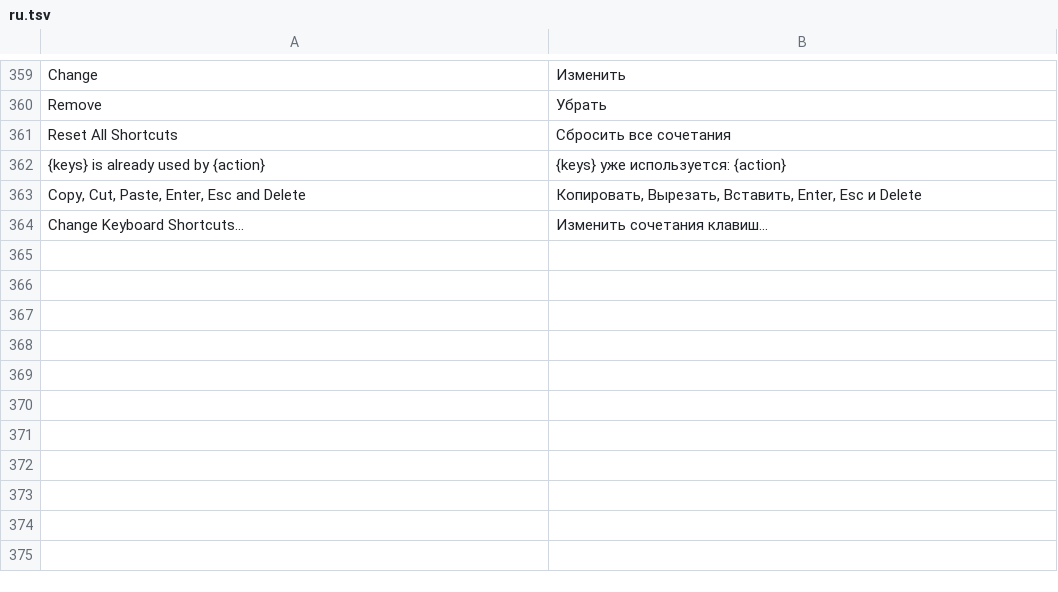
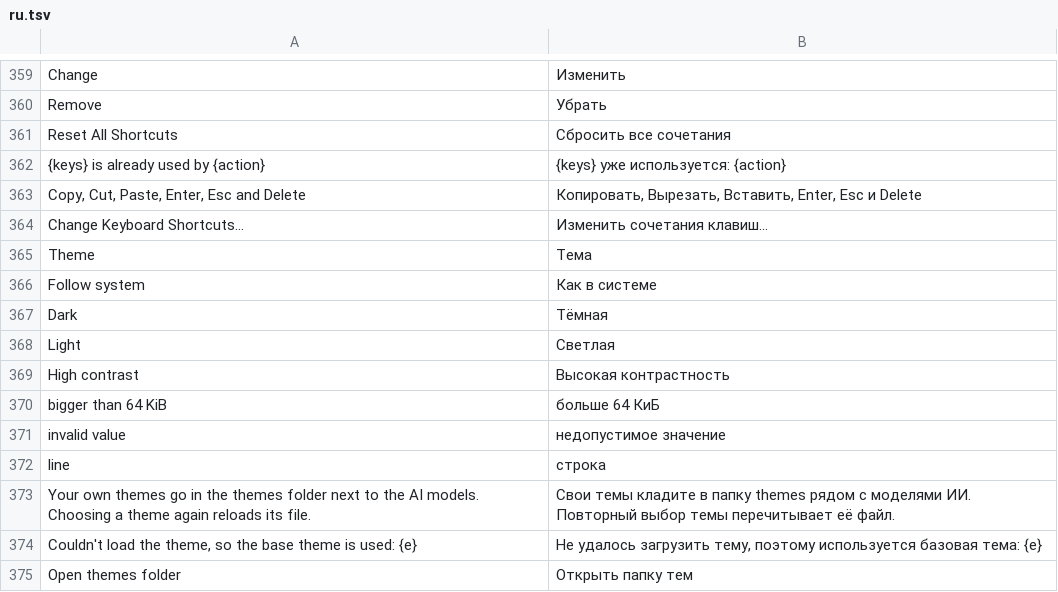
Before and after one commit to pyubero/lightview, a TSV file: locales/ru.tsv, drawn as a sheet; only a part is shown, gaps mark what is left out.

Commit message:
Themable UI: XML theme files, with Follow system as the default
Settings → Theme lists Follow system plus every .xml in the themes folder,
with a button under it that opens the folder. On first launch lightview
writes dark.xml, light.xml and high-contrast.xml there as full templates;
an existing folder is never touched. A theme sets colours, widget states,
the outlines and guides drawn over the image, rounding, stroke and
spacing. A built-in base theme (the original Light) fills in missing
keys and replaces a broken or missing file, with the error shown in
Settings. On Linux, Follow system reads the desktop portal's
color-scheme, which winit doesn't report.

```diff
--- a/locales/ru.tsv
+++ b/locales/ru.tsv
@@ -364 +364,12 @@ Copy, Cut, Paste, Enter, Esc and Delete	Копировать, Вырезать,
 Change Keyboard Shortcuts…	Изменить сочетания клавиш…
+Theme	Тема
+Follow system	Как в системе
+Dark	Тёмная
+Light	Светлая
+High contrast	Высокая контрастность
+bigger than 64 KiB	больше 64 КиБ
+invalid value	недопустимое значение
+line	строка
+Your own themes go in the themes folder next to the AI models. Choosing a theme again reloads its file.	Свои темы кладите в папку themes рядом с моделями ИИ. Повторный выбор темы перечитывает её файл.
+Couldn't load the theme, so the base theme is used: {e}	Не удалось загрузить тему, поэтому используется базовая тема: {e}
+Open themes folder	Открыть папку тем
```
Also changed, not shown: locales/de.tsv, locales/es.tsv, 20 other files.
